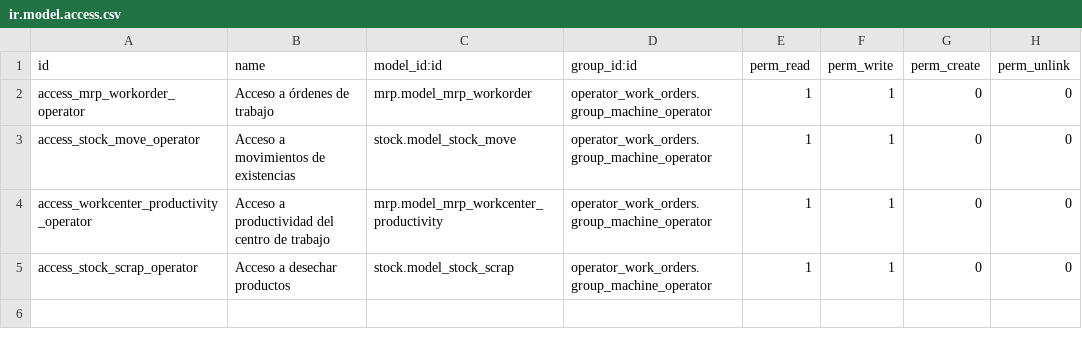
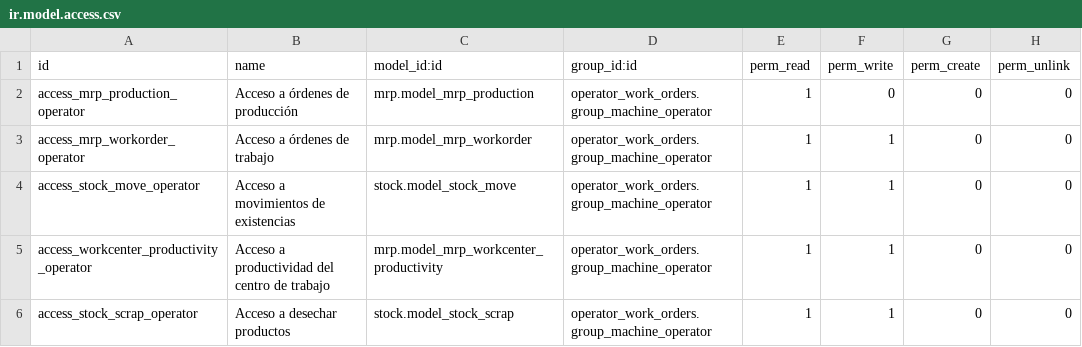
Before and after one commit to antonioqueb/operator_work_orders, a CSV file: security/ir.model.access.csv, drawn as a sheet; the diff names each change by its address in the sheet, - before the commit and + after, or states it on an @@ line.

Commit message:
Up

```diff
--- a/security/ir.model.access.csv
+++ b/security/ir.model.access.csv
+row 2: access_mrp_production_operator | Acceso a órdenes de producción | mrp.model_mrp_production | operator_work_orders.group_machine_operator | 1 | 0 | 0 | 0
```
